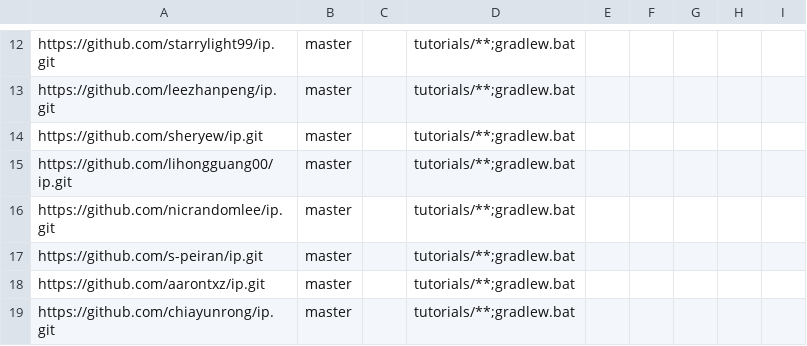
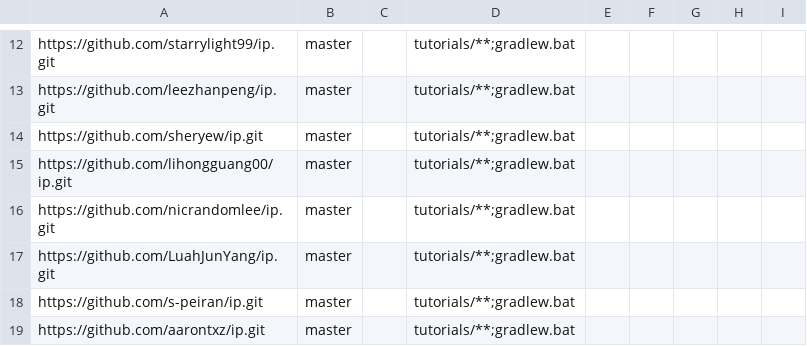
Before and after one commit to nus-cs2103-AY2324S1/ip-dashboard, a CSV file: configs/repo-config.csv, drawn as a sheet; only a part is shown, gaps mark what is left out; the shorter side is filled out with more unchanged rows.

```diff
--- a/configs/repo-config.csv
+++ b/configs/repo-config.csv
@@ -16,2 +16,3 @@ https://github.com/lihongguang00/ip.git,master,,tutorials/**;gradlew.bat,,,,,
 https://github.com/nicrandomlee/ip.git,master,,tutorials/**;gradlew.bat,,,,,
+https://github.com/LuahJunYang/ip.git,master,,tutorials/**;gradlew.bat,,,,,
 https://github.com/s-peiran/ip.git,master,,tutorials/**;gradlew.bat,,,,,
```
Also changed, not shown: configs/author-config.csv.
